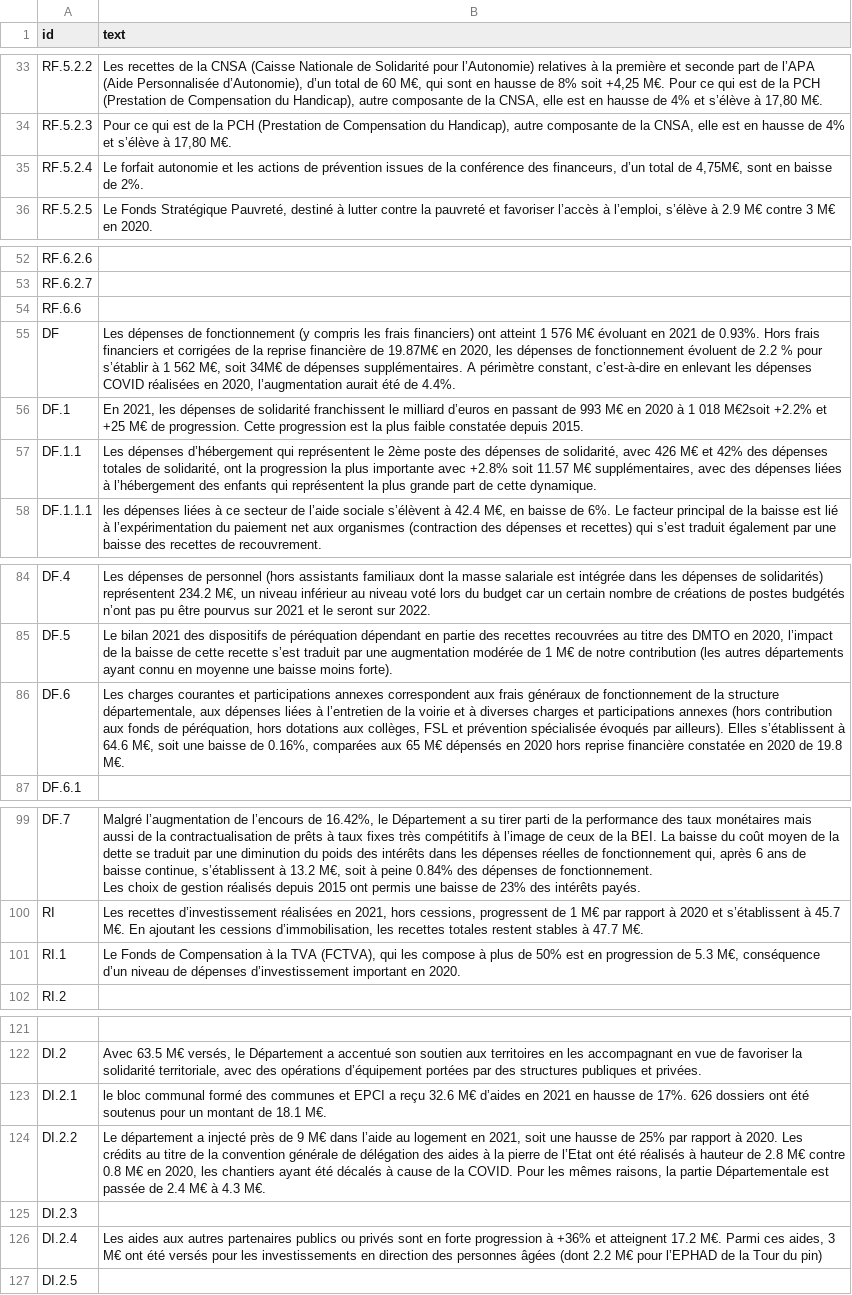
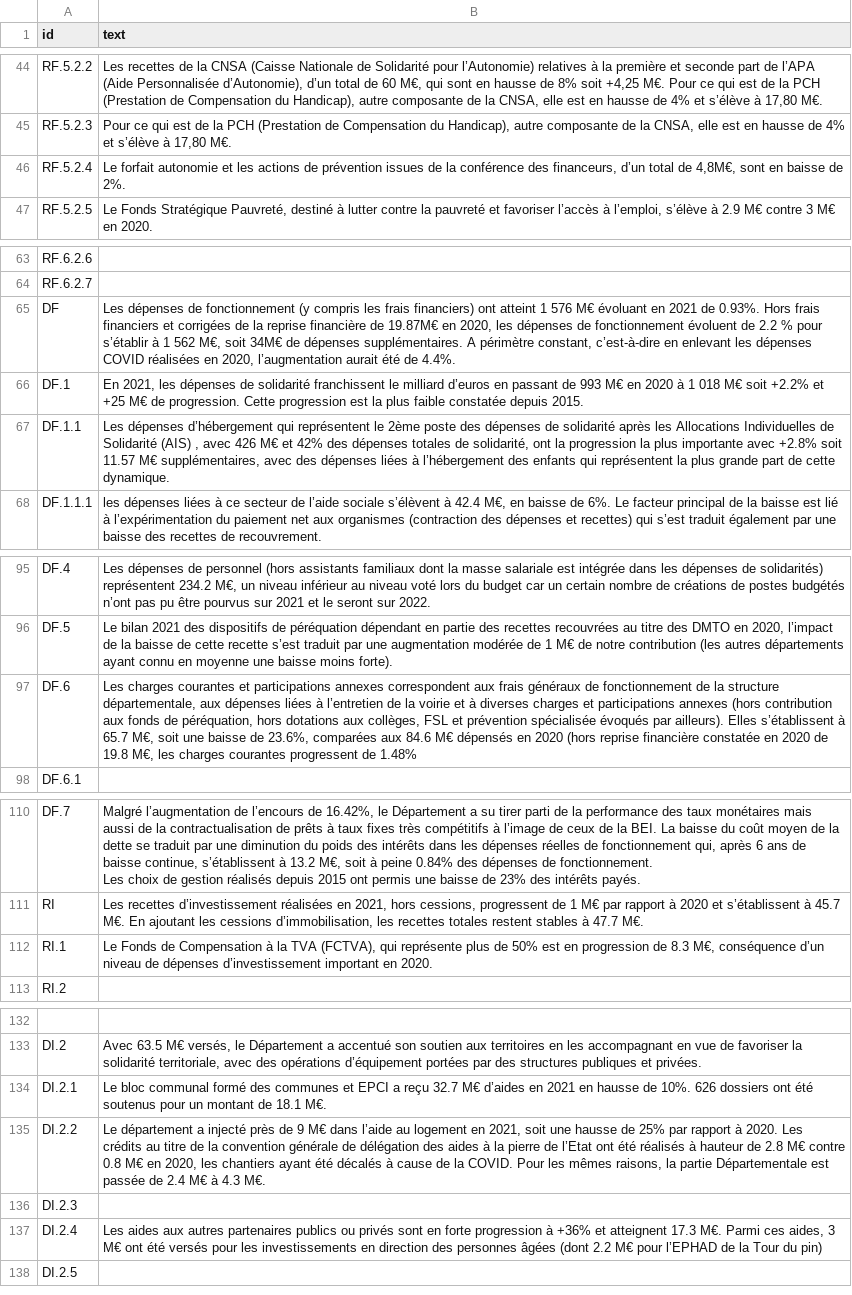
Before and after one commit to datalocale/dataviz-finances-gironde, a CSV file: data/texts/aggregated-temporal.csv, drawn as a sheet; only a part is shown, gaps mark what is left out; removed rows and columns are numbered as before the commit, all else as after; the diff covers the shown part only; the diff names each change by its address in the sheet, - before the commit and + after, or states it on an @@ line.

```diff
--- a/data/texts/aggregated-temporal.csv
+++ b/data/texts/aggregated-temporal.csv
-B46 (text): …total de 4,75M€, sont en…
+B46 (text): …total de 4,8M€, sont en…
-row 54: RF.6.6
-B66 (text): …1 018 M€2soit +2.2% et…
+B66 (text): …1 018 M€ soit +2.2% et…
-B67 (text): …dépenses de solidarité, avec 426…
+B67 (text): …dépenses de solidarité après les Allocations Individuelles de Solidarité (AIS) , avec 426…
-B97 (text): …s’établissent à 64.6 M€, soit une baisse de 0.16%, comparées aux 65 M€ dépensés en 2020 hors reprise financière constatée en 2020 de 19.8 M€.
+B97 (text): …s’établissent à 65.7 M€, soit une baisse de 23.6%, comparées aux 84.6 M€ dépensés en 2020 (hors reprise financière constatée en 2020 de 19.8 M€, les charges courantes progressent de 1.48%
-B112 (text): …(FCTVA), qui les compose à plus de 50% est en progression de 5.3 M€, conséquence…
+B112 (text): …(FCTVA), qui représente plus de 50% est en progression de 8.3 M€, conséquence…
-B134 (text): le bloc communal formé des communes et EPCI a reçu 32.6 M€ d’aides en 2021 en hausse de 17%. 626 dossiers…
+B134 (text): Le bloc communal formé des communes et EPCI a reçu 32.7 M€ d’aides en 2021 en hausse de 10%. 626 dossiers…
-B137 (text): …et atteignent 17.2 M€. Parmi…
+B137 (text): …et atteignent 17.3 M€. Parmi…
```
Also changed, not shown: 12 added rows and 20 edited cells elsewhere in this file, data/texts/aggregated-atemporal.csv.
